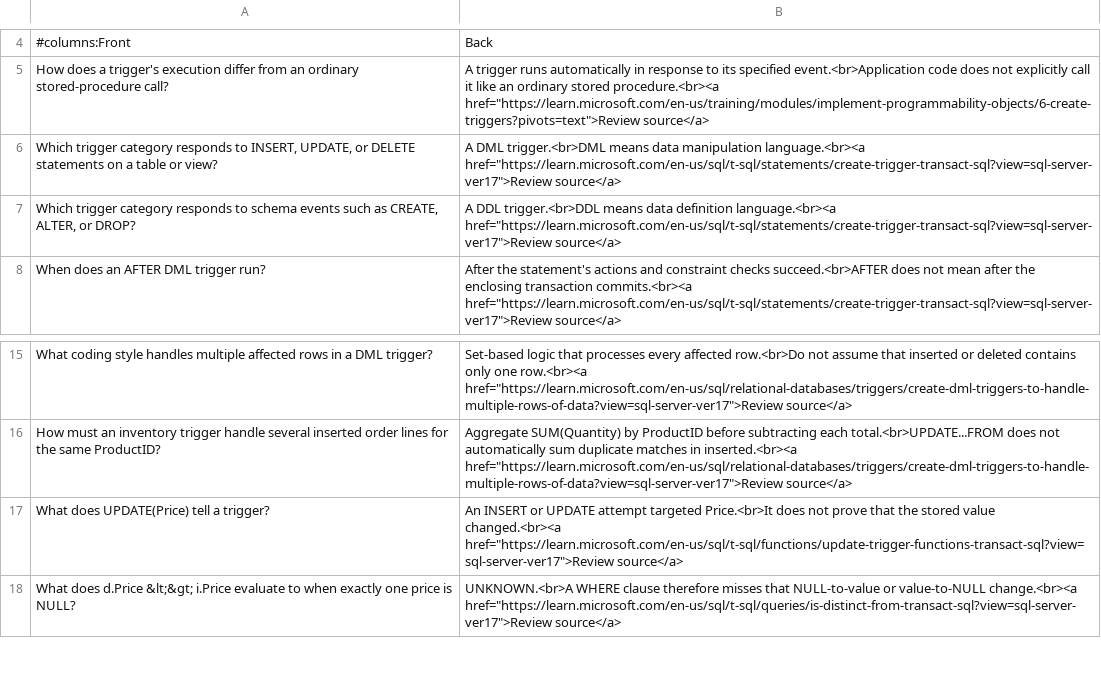
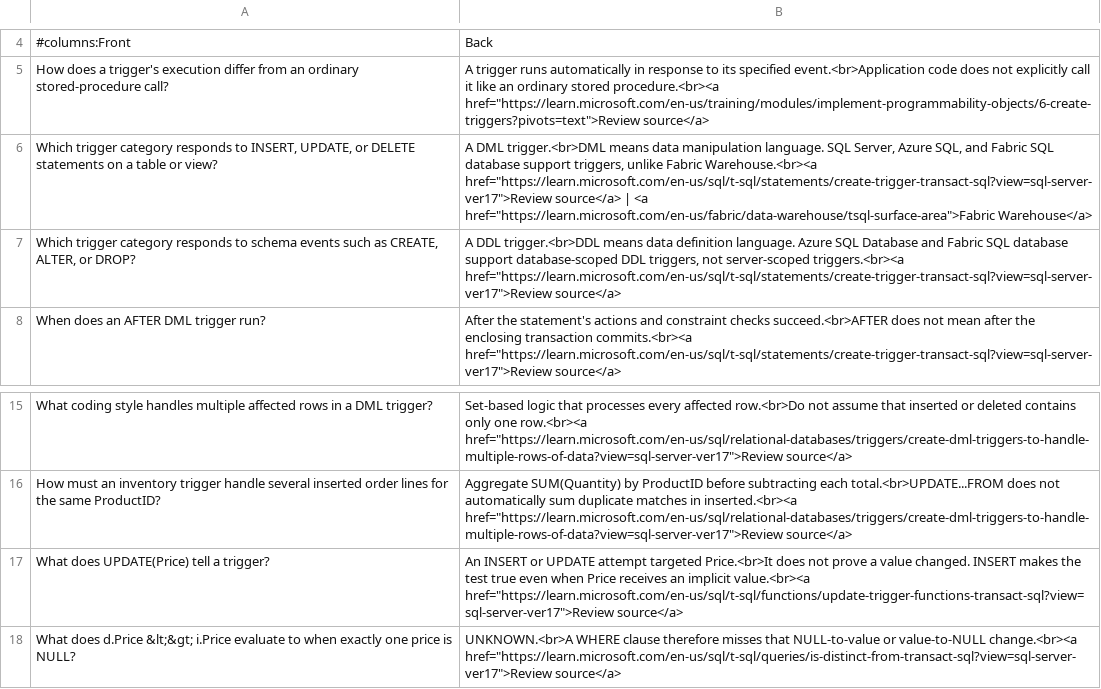
Before and after one commit to timstoner/study-cards, a CSV file: dp800/Design and develop database solutions/Implement programmability objects with SQL/create_triggers.csv, drawn as a sheet; only a part is shown, gaps mark what is left out.

```diff
--- a/dp800/Design and develop database solutions/Implement programmability objects with SQL/create_triggers.csv
+++ b/dp800/Design and develop database solutions/Implement programmability objects with SQL/create_triggers.csv
@@ -5,4 +5,4 @@
 "How does a trigger's execution differ from an ordinary stored-procedure call?","A trigger runs automatically in response to its specified event.<br>Application code does not explicitly call it like an ordinary stored procedure.<br><a href=""https://learn.microsoft.com/en-us/training/modules/implement-programmability-objects/6-create-triggers?pivots=text"">Review source</a>"
-"Which trigger category responds to INSERT, UPDATE, or DELETE statements on a table or view?","A DML trigger.<br>DML means data manipulation language.<br><a href=""https://learn.microsoft.com/en-us/sql/t-sql/statements/create-trigger-transact-sql?view=sql-server-ver17"">Review source</a>"
-"Which trigger category responds to schema events such as CREATE, ALTER, or DROP?","A DDL trigger.<br>DDL means data definition language.<br><a href=""https://learn.microsoft.com/en-us/sql/t-sql/statements/create-trigger-transact-sql?view=sql-server-ver17"">Review source</a>"
+"Which trigger category responds to INSERT, UPDATE, or DELETE statements on a table or view?","A DML trigger.<br>DML means data manipulation language. SQL Server, Azure SQL, and Fabric SQL database support triggers, unlike Fabric Warehouse.<br><a href=""https://learn.microsoft.com/en-us/sql/t-sql/statements/create-trigger-transact-sql?view=sql-server-ver17"">Review source</a> | <a href=""https://learn.microsoft.com/en-us/fabric/data-warehouse/tsql-surface-area"">Fabric Warehouse</a>"
+"Which trigger category responds to schema events such as CREATE, ALTER, or DROP?","A DDL trigger.<br>DDL means data definition language. Azure SQL Database and Fabric SQL database support database-scoped DDL triggers, not server-scoped triggers.<br><a href=""https://learn.microsoft.com/en-us/sql/t-sql/statements/create-trigger-transact-sql?view=sql-server-ver17"">Review source</a>"
 "When does an AFTER DML trigger run?","After the statement's actions and constraint checks succeed.<br>AFTER does not mean after the enclosing transaction commits.<br><a href=""https://learn.microsoft.com/en-us/sql/t-sql/statements/create-trigger-transact-sql?view=sql-server-ver17"">Review source</a>"
@@ -16,3 +16,3 @@
 "How must an inventory trigger handle several inserted order lines for the same ProductID?","Aggregate SUM(Quantity) by ProductID before subtracting each total.<br>UPDATE...FROM does not automatically sum duplicate matches in inserted.<br><a href=""https://learn.microsoft.com/en-us/sql/relational-databases/triggers/create-dml-triggers-to-handle-multiple-rows-of-data?view=sql-server-ver17"">Review source</a>"
-"What does UPDATE(Price) tell a trigger?","An INSERT or UPDATE attempt targeted Price.<br>It does not prove that the stored value changed.<br><a href=""https://learn.microsoft.com/en-us/sql/t-sql/functions/update-trigger-functions-transact-sql?view=sql-server-ver17"">Review source</a>"
+"What does UPDATE(Price) tell a trigger?","An INSERT or UPDATE attempt targeted Price.<br>It does not prove a value changed. INSERT makes the test true even when Price receives an implicit value.<br><a href=""https://learn.microsoft.com/en-us/sql/t-sql/functions/update-trigger-functions-transact-sql?view=sql-server-ver17"">Review source</a>"
 "What does d.Price &lt;&gt; i.Price evaluate to when exactly one price is NULL?","UNKNOWN.<br>A WHERE clause therefore misses that NULL-to-value or value-to-NULL change.<br><a href=""https://learn.microsoft.com/en-us/sql/t-sql/queries/is-distinct-from-transact-sql?view=sql-server-ver17"">Review source</a>"
```
Also changed, not shown: dp800/Design and develop database solutions/Design and implement database objects with SQL/design_implement_tables.csv, dp800/Design and develop database solutions/Implement SQL solutions by using AI-assisted tools/configure_model_mcp_tool_options.csv, 34 other files.
